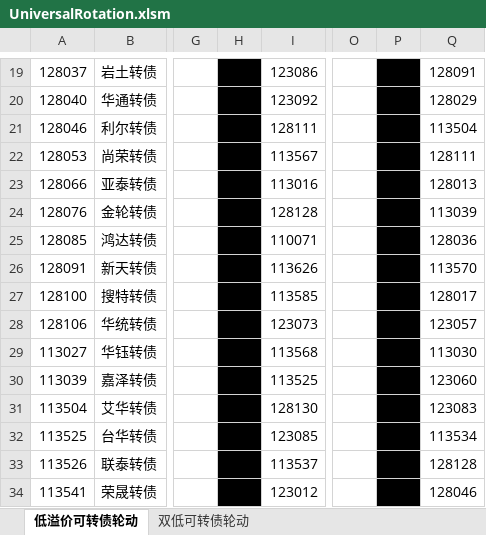
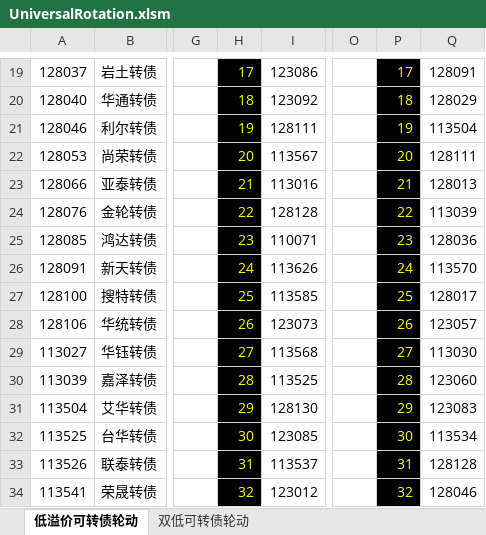
Before and after one commit to wbbyfd/UniversalRotation, an Excel workbook: UniversalRotation.xlsm, sheet 低溢价可转债轮动, drawn as a sheet; only a part is shown, gaps mark what is left out; values as stored, in another font and other column widths than the file's, no borders; the diff covers the shown part only; the diff names each change by its address in the sheet, - before the commit and + after, or states it on an @@ line.

```diff
--- a/UniversalRotation.xlsm (sheet 低溢价可转债轮动)
+++ b/UniversalRotation.xlsm (sheet 低溢价可转债轮动)
-H19: (empty)
+H19: 17
-P19: (empty)
+P19: 17
-H20: (empty)
+H20: 18
-P20: (empty)
+P20: 18
-H21: (empty)
+H21: 19
-P21: (empty)
+P21: 19
-H22: (empty)
+H22: 20
-P22: (empty)
+P22: 20
-H23: (empty)
+H23: 21
-P23: (empty)
+P23: 21
-H24: (empty)
+H24: 22
-P24: (empty)
+P24: 22
-H25: (empty)
+H25: 23
-P25: (empty)
+P25: 23
-H26: (empty)
+H26: 24
-P26: (empty)
+P26: 24
-H27: (empty)
+H27: 25
-P27: (empty)
+P27: 25
-H28: (empty)
+H28: 26
-P28: (empty)
+P28: 26
-H29: (empty)
+H29: 27
-P29: (empty)
+P29: 27
-H30: (empty)
+H30: 28
-P30: (empty)
+P30: 28
-H31: (empty)
+H31: 29
-P31: (empty)
+P31: 29
-H32: (empty)
+H32: 30
-P32: (empty)
+P32: 30
-H33: (empty)
+H33: 31
-P33: (empty)
+P33: 31
-H34: (empty)
+H34: 32
-P34: (empty)
+P34: 32
```
Also changed, not shown: 548 edited cells elsewhere in this sheet, sheet 双低可转债轮动, sheet 20天净值增长率和溢价率轮动LOF、ETF和封基, formulas that keep their value, 1 other file.
